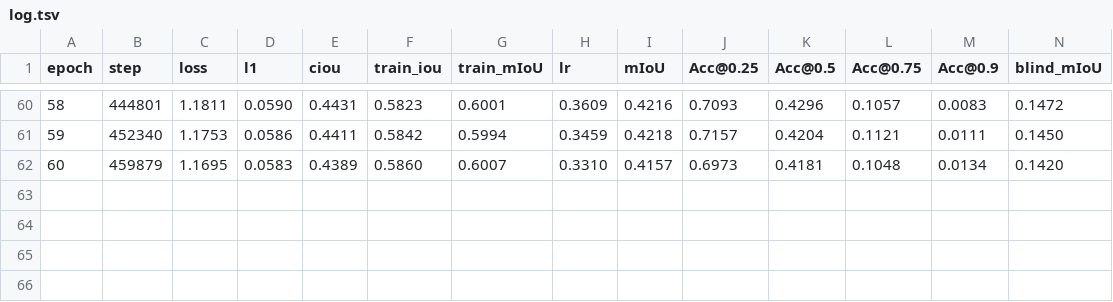
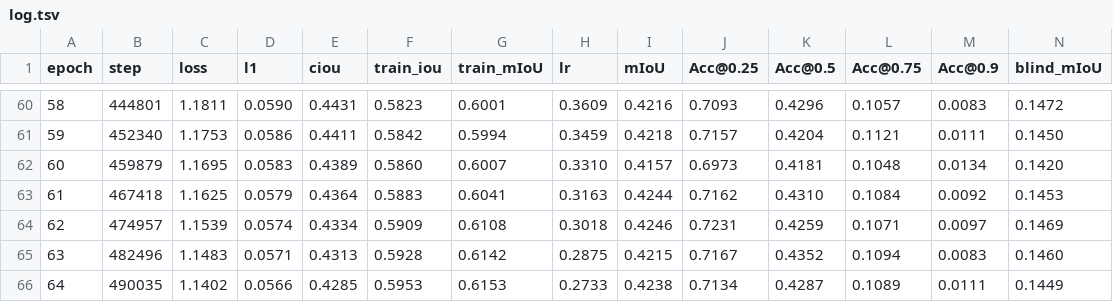
Before and after one commit to Karthik-Sai-Pasupuleti/spiketrandvg, a TSV file: runs/refcoco_full100/log.tsv, drawn as a sheet; only a part is shown, gaps mark what is left out; rows hold the shown columns only; the diff names each change by its address in the sheet, - before the commit and + after, or states it on an @@ line.

```diff
--- a/runs/refcoco_full100/log.tsv
+++ b/runs/refcoco_full100/log.tsv
+row 63: 61 | 467418 | 1.1625 | 0.0579 | 0.4364 | 0.5883 | 0.6041 | 0.3163 | 0.4244 | 0.7162 | 0.4310 | 0.1084 | 0.0092 | 0.1453
+row 64: 62 | 474957 | 1.1539 | 0.0574 | 0.4334 | 0.5909 | 0.6108 | 0.3018 | 0.4246 | 0.7231 | 0.4259 | 0.1071 | 0.0097 | 0.1469
+row 65: 63 | 482496 | 1.1483 | 0.0571 | 0.4313 | 0.5928 | 0.6142 | 0.2875 | 0.4215 | 0.7167 | 0.4352 | 0.1094 | 0.0083 | 0.1460
+row 66: 64 | 490035 | 1.1402 | 0.0566 | 0.4285 | 0.5953 | 0.6153 | 0.2733 | 0.4238 | 0.7134 | 0.4287 | 0.1089 | 0.0111 | 0.1449
```
Also changed, not shown: 3 other files.
